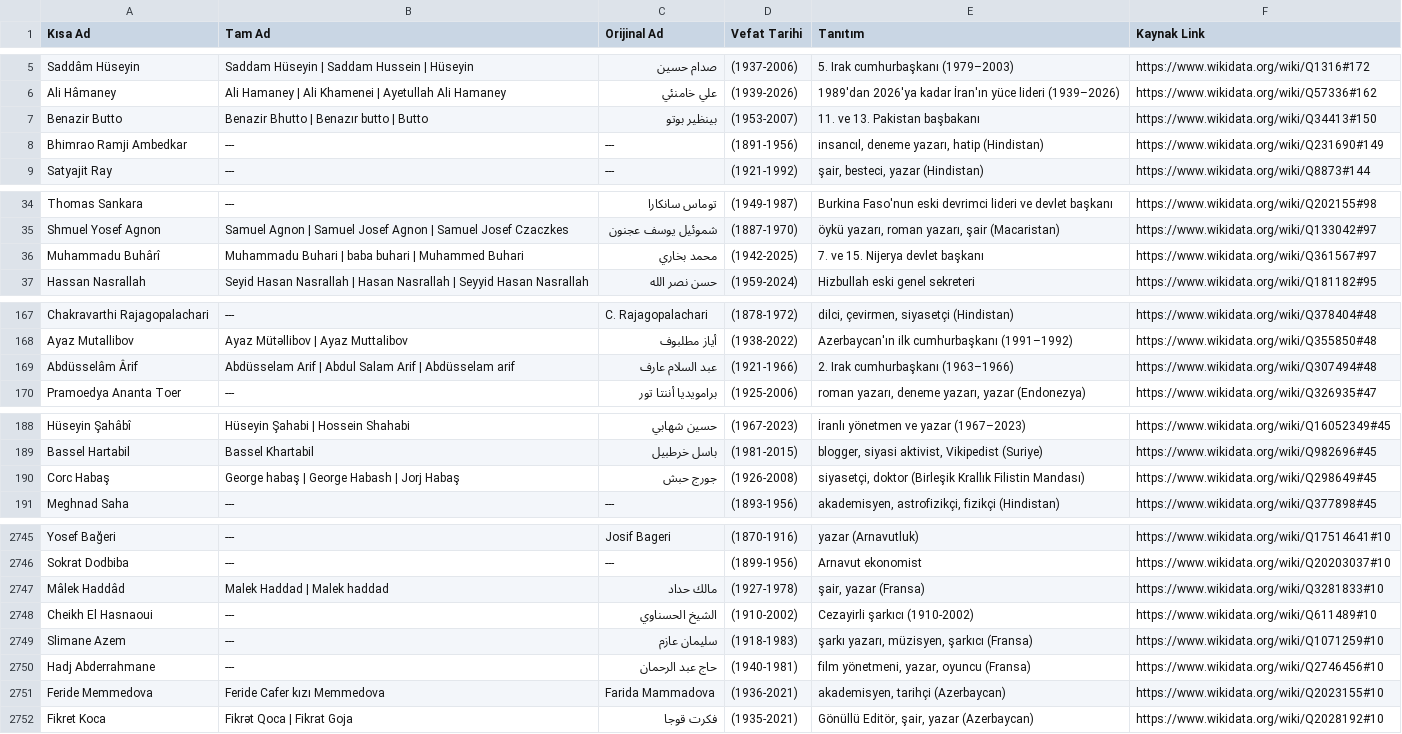
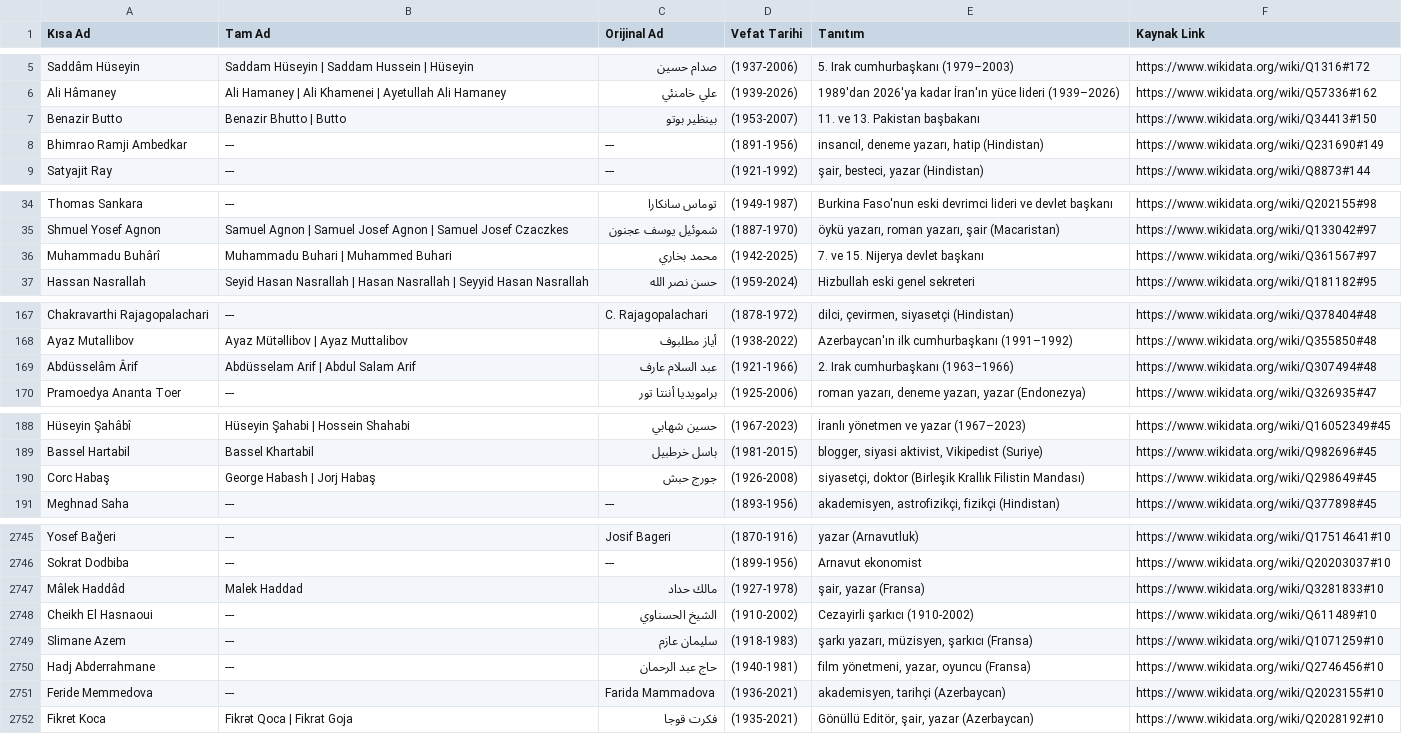
Before and after one commit to apoyraz58-max/vefeyat, a CSV file: data/wikidata/islam-dunyasi.csv, drawn as a sheet; only a part is shown, gaps mark what is left out; the diff covers the shown part only.

```diff
--- a/data/wikidata/islam-dunyasi.csv
+++ b/data/wikidata/islam-dunyasi.csv
@@ -6,3 +6,3 @@ Saddâm Hüseyin;Saddam Hüseyin | Saddam Hussein | Hüseyin;صدام حسين;(
 Ali Hâmaney;Ali Hamaney | Ali Khamenei | Ayetullah Ali Hamaney;علي خامنئي;(1939-2026);1989'dan 2026'ya kadar İran'ın yüce lideri (1939–2026);https://www.wikidata.org/wiki/Q57336#162
-Benazir Butto;Benazir Bhutto | Benazır butto | Butto;بينظير بوتو;(1953-2007);11. ve 13. Pakistan başbakanı;https://www.wikidata.org/wiki/Q34413#150
+Benazir Butto;Benazir Bhutto | Butto;بينظير بوتو;(1953-2007);11. ve 13. Pakistan başbakanı;https://www.wikidata.org/wiki/Q34413#150
 Bhimrao Ramji Ambedkar;---;---;(1891-1956);insancıl, deneme yazarı, hatip (Hindistan);https://www.wikidata.org/wiki/Q231690#149
@@ -35,3 +35,3 @@ Thomas Sankara;---;توماس سانكارا;(1949-1987);Burkina Faso'nun eski d
 Shmuel Yosef Agnon;Samuel Agnon | Samuel Josef Agnon | Samuel Josef Czaczkes;شموئيل يوسف عجنون;(1887-1970);öykü yazarı, roman yazarı, şair (Macaristan);https://www.wikidata.org/wiki/Q133042#97
-Muhammadu Buhârî;Muhammadu Buhari | baba buhari | Muhammed Buhari;محمد بخاري;(1942-2025);7. ve 15. Nijerya devlet başkanı;https://www.wikidata.org/wiki/Q361567#97
+Muhammadu Buhârî;Muhammadu Buhari | Muhammed Buhari;محمد بخاري;(1942-2025);7. ve 15. Nijerya devlet başkanı;https://www.wikidata.org/wiki/Q361567#97
 Hassan Nasrallah;Seyid Hasan Nasrallah | Hasan Nasrallah | Seyyid Hasan Nasrallah;حسن نصر الله;(1959-2024);Hizbullah eski genel sekreteri;https://www.wikidata.org/wiki/Q181182#95
@@ -168,3 +168,3 @@ Chakravarthi Rajagopalachari;---;C. Rajagopalachari;(1878-1972);dilci, çevirmen
 Ayaz Mutallibov;Ayaz Mütəllibov | Ayaz Muttalibov;أياز مطلبوف;(1938-2022);Azerbaycan'ın ilk cumhurbaşkanı (1991–1992);https://www.wikidata.org/wiki/Q355850#48
-Abdüsselâm Ârif;Abdüsselam Arif | Abdul Salam Arif | Abdüsselam arif;عبد السلام عارف;(1921-1966);2. Irak cumhurbaşkanı (1963–1966);https://www.wikidata.org/wiki/Q307494#48
+Abdüsselâm Ârif;Abdüsselam Arif | Abdul Salam Arif;عبد السلام عارف;(1921-1966);2. Irak cumhurbaşkanı (1963–1966);https://www.wikidata.org/wiki/Q307494#48
 Pramoedya Ananta Toer;---;برامويديا أننتا تور;(1925-2006);roman yazarı, deneme yazarı, yazar (Endonezya);https://www.wikidata.org/wiki/Q326935#47
@@ -189,3 +189,3 @@ Hüseyin Şahâbî;Hüseyin Şahabi | Hossein Shahabi;حسين شهابي;(1967-
 Bassel Hartabil;Bassel Khartabil;باسل خرطبيل;(1981-2015);blogger, siyasi aktivist, Vikipedist (Suriye);https://www.wikidata.org/wiki/Q982696#45
-Corc Habaş;George habaş | George Habash | Jorj Habaş;جورج حبش;(1926-2008);siyasetçi, doktor (Birleşik Krallık Filistin Mandası);https://www.wikidata.org/wiki/Q298649#45
+Corc Habaş;George Habash | Jorj Habaş;جورج حبش;(1926-2008);siyasetçi, doktor (Birleşik Krallık Filistin Mandası);https://www.wikidata.org/wiki/Q298649#45
 Meghnad Saha;---;---;(1893-1956);akademisyen, astrofizikçi, fizikçi (Hindistan);https://www.wikidata.org/wiki/Q377898#45
@@ -2746,3 +2746,3 @@ Yosef Bağeri;---;Josif Bageri;(1870-1916);yazar (Arnavutluk);https://www.wikida
 Sokrat Dodbiba;---;---;(1899-1956);Arnavut ekonomist;https://www.wikidata.org/wiki/Q20203037#10
-Mâlek Haddâd;Malek Haddad | Malek haddad;مالك حداد;(1927-1978);şair, yazar (Fransa);https://www.wikidata.org/wiki/Q3281833#10
+Mâlek Haddâd;Malek Haddad;مالك حداد;(1927-1978);şair, yazar (Fransa);https://www.wikidata.org/wiki/Q3281833#10
 Cheikh El Hasnaoui;---;الشيخ الحسناوي;(1910-2002);Cezayirli şarkıcı (1910-2002);https://www.wikidata.org/wiki/Q611489#10
@@ -2750,3 +2750,3 @@ Slimane Azem;---;سليمان عازم;(1918-1983);şarkı yazarı, müzisyen,
 Hadj Abderrahmane;---;حاج عبد الرحمان;(1940-1981);film yönetmeni, yazar, oyuncu (Fransa);https://www.wikidata.org/wiki/Q2746456#10
-Feride Memmedova;Feride Cafer kızı Memmedova;Farida Mammadova;(1936-2021);akademisyen, tarihçi (Azerbaycan);https://www.wikidata.org/wiki/Q2023155#10
+Feride Memmedova;---;Farida Mammadova;(1936-2021);akademisyen, tarihçi (Azerbaycan);https://www.wikidata.org/wiki/Q2023155#10
 Fikret Koca;Fikrət Qoca | Fikrat Goja;فکرت قوجا;(1935-2021);Gönüllü Editör, şair, yazar (Azerbaycan);https://www.wikidata.org/wiki/Q2028192#10
```
Also changed, not shown: 24 edited cells elsewhere in this file, data/wikidata/bilim.csv, data/wikidata/iktisat-siyaset.csv, 3 other files.
